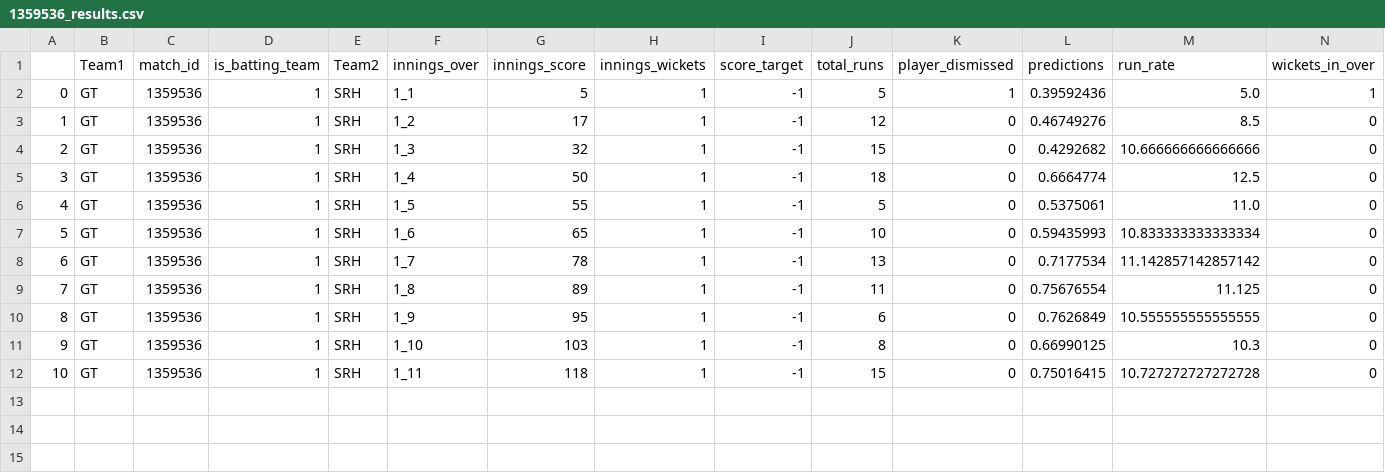
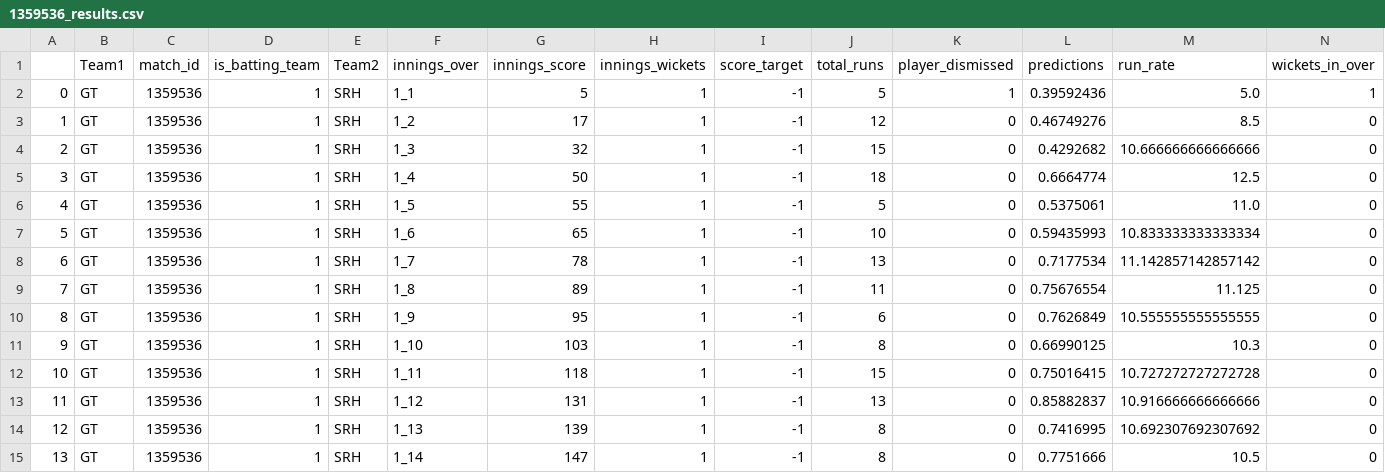
Before and after one commit to kiranbabu2/Jarvis, a CSV file: data/1359536_results.csv, drawn as a sheet; only a part is shown; rows hold the shown columns only; the diff names each change by its address in the sheet, - before the commit and + after, or states it on an @@ line.

Commit message:
Added Results

```diff
--- a/data/1359536_results.csv
+++ b/data/1359536_results.csv
+row 13: 11 | GT | 1359536 | 1 | SRH | 1_12 | 131 | 1 | -1 | 13 | 0 | 0.85882837 | 10.916666666666666 | 0
+row 14: 12 | GT | 1359536 | 1 | SRH | 1_13 | 139 | 1 | -1 | 8 | 0 | 0.7416995 | 10.692307692307692 | 0
+row 15: 13 | GT | 1359536 | 1 | SRH | 1_14 | 147 | 1 | -1 | 8 | 0 | 0.7751666 | 10.5 | 0
```
